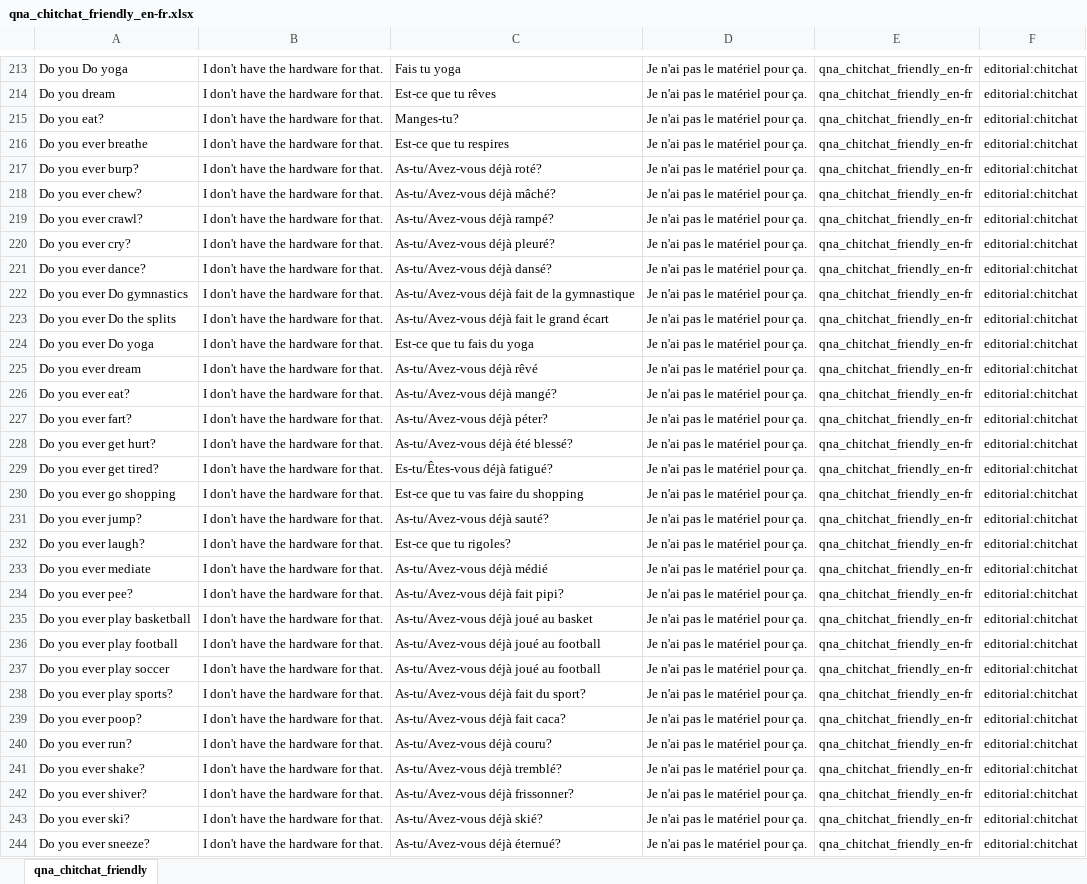
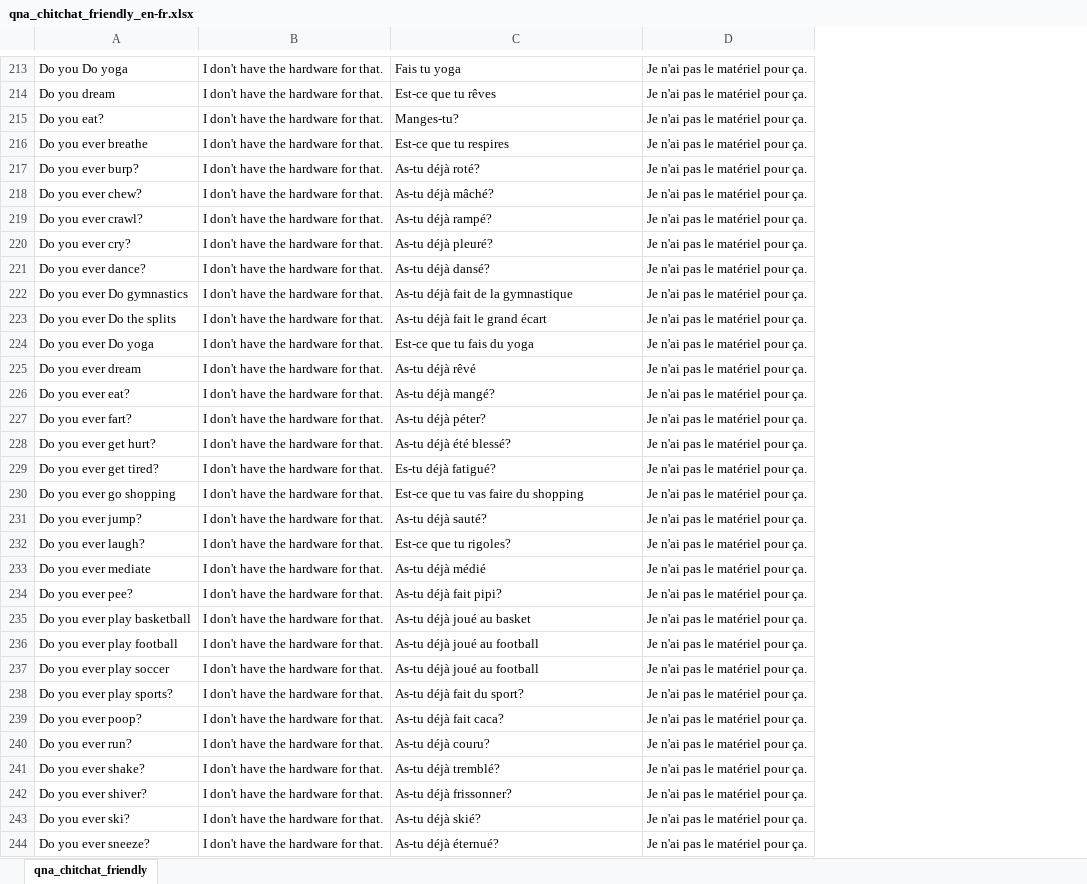
Before and after one commit to DrSylvain/cannabis-knights, an Excel workbook: KB/qna_chitchat_friendly_en-fr.xlsx, sheet qna_chitchat_friendly, drawn as a sheet; only a part is shown, gaps mark what is left out; values as stored, in another font and other column widths than the file's, no borders; the diff covers the shown part only; the diff names each change by its address in the sheet, - before the commit and + after, or states it on an @@ line.

```diff
--- a/KB/qna_chitchat_friendly_en-fr.xlsx (sheet qna_chitchat_friendly)
+++ b/KB/qna_chitchat_friendly_en-fr.xlsx (sheet qna_chitchat_friendly)
-column E, rows 213-244: all qna_chitchat_friendly_en-fr
-column F, rows 213-244: all editorial:chitchat
-C217: As-tu/Avez-vous déjà roté?
+C217: As-tu déjà roté?
-C218: As-tu/Avez-vous déjà mâché?
+C218: As-tu déjà mâché?
-C219: As-tu/Avez-vous déjà rampé?
+C219: As-tu déjà rampé?
-C220: As-tu/Avez-vous déjà pleuré?
+C220: As-tu déjà pleuré?
-C221: As-tu/Avez-vous déjà dansé?
+C221: As-tu déjà dansé?
-C222: As-tu/Avez-vous déjà fait de la gymnastique
+C222: As-tu déjà fait de la gymnastique
-C223: As-tu/Avez-vous déjà fait le grand écart
+C223: As-tu déjà fait le grand écart
-C225: As-tu/Avez-vous déjà rêvé
+C225: As-tu déjà rêvé
-C226: As-tu/Avez-vous déjà mangé?
+C226: As-tu déjà mangé?
-C227: As-tu/Avez-vous déjà péter?
+C227: As-tu déjà péter?
-C228: As-tu/Avez-vous déjà été blessé?
+C228: As-tu déjà été blessé?
-C229: Es-tu/Êtes-vous déjà fatigué?
+C229: Es-tu déjà fatigué?
-C231: As-tu/Avez-vous déjà sauté?
+C231: As-tu déjà sauté?
-C233: As-tu/Avez-vous déjà médié
+C233: As-tu déjà médié
-C234: As-tu/Avez-vous déjà fait pipi?
+C234: As-tu déjà fait pipi?
-C235: As-tu/Avez-vous déjà joué au basket
+C235: As-tu déjà joué au basket
-C236:C237: As-tu/Avez-vous déjà joué au football
+C236:C237: As-tu déjà joué au football
-C238: As-tu/Avez-vous déjà fait du sport?
+C238: As-tu déjà fait du sport?
-C239: As-tu/Avez-vous déjà fait caca?
+C239: As-tu déjà fait caca?
-C240: As-tu/Avez-vous déjà couru?
+C240: As-tu déjà couru?
-C241: As-tu/Avez-vous déjà tremblé?
+C241: As-tu déjà tremblé?
-C242: As-tu/Avez-vous déjà frissonner?
+C242: As-tu déjà frissonner?
-C243: As-tu/Avez-vous déjà skié?
+C243: As-tu déjà skié?
-C244: As-tu/Avez-vous déjà éternué?
+C244: As-tu déjà éternué?
```
Also changed, not shown: 251 edited cells elsewhere in this sheet, 8 other files.
